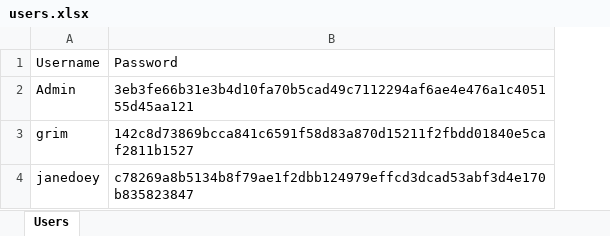
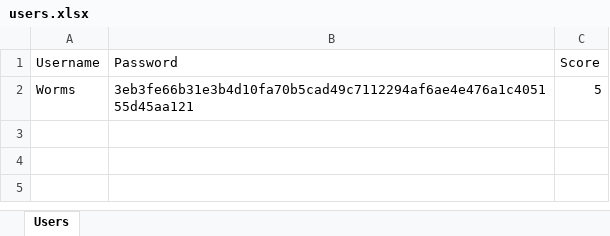
Before and after one commit to gb8462/ITCS103_Finals, an Excel workbook: users.xlsx, sheet Users, drawn as a sheet; values as stored, in another font and other column widths than the file's, no borders; removed rows and columns are numbered as before the commit, all else as after; the diff names each change by its address in the sheet, - before the commit and + after, or states it on an @@ line.

Commit message:
Update
Co-authored-by: capistranojp <capistranojp@users.noreply.github.com>

```diff
--- a/users.xlsx (sheet Users)
+++ b/users.xlsx (sheet Users)
+column C (Score), row 2: 5
-A2 (Username): Admin
+A2 (Username): Worms
-row 3: grim | 142c8d73869bcca841c6591f58d83a870d15211f2fbdd01840e5caf2811b1527
-row 4: janedoey | c78269a8b5134b8f79ae1f2dbb124979effcd3dcad53abf3d4e170b835823847
```
Also changed, not shown: quizzes.xlsx, 1 other file.
